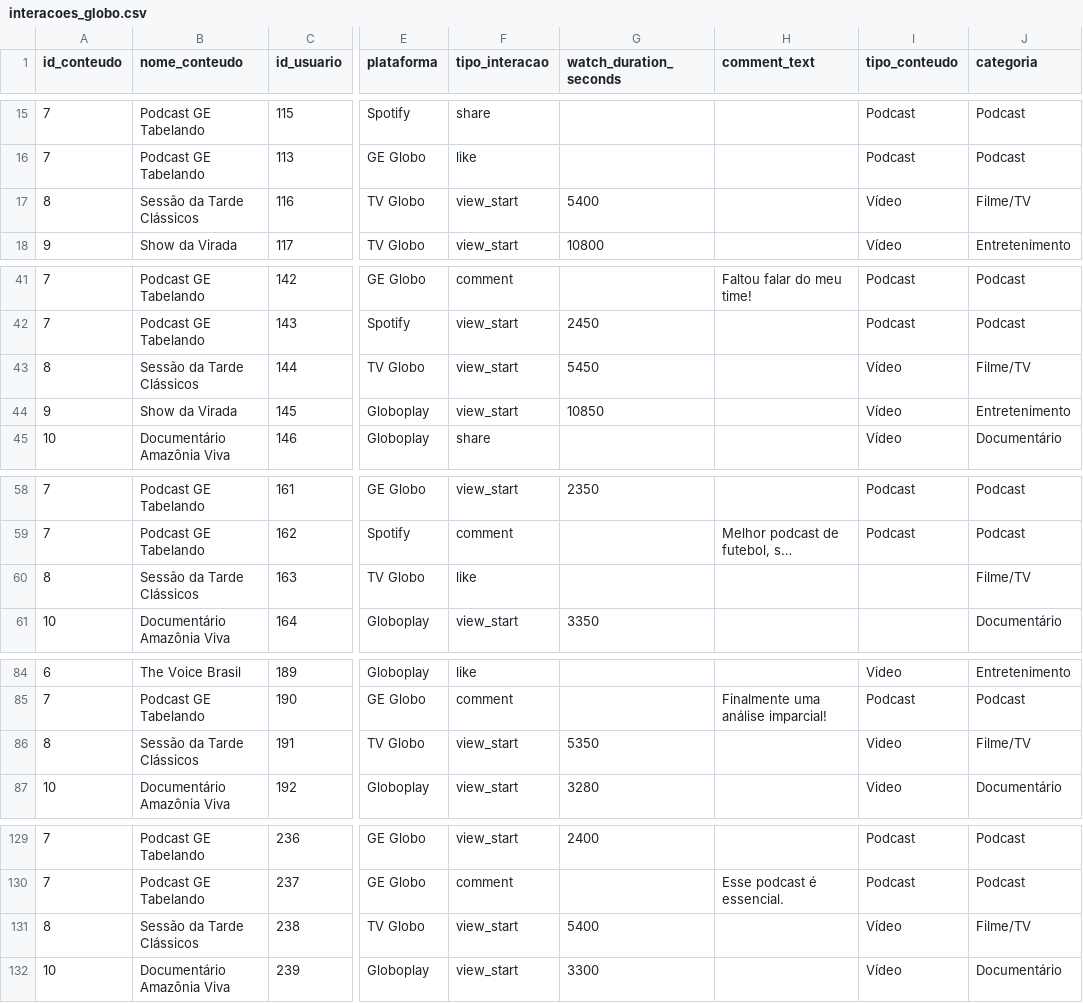
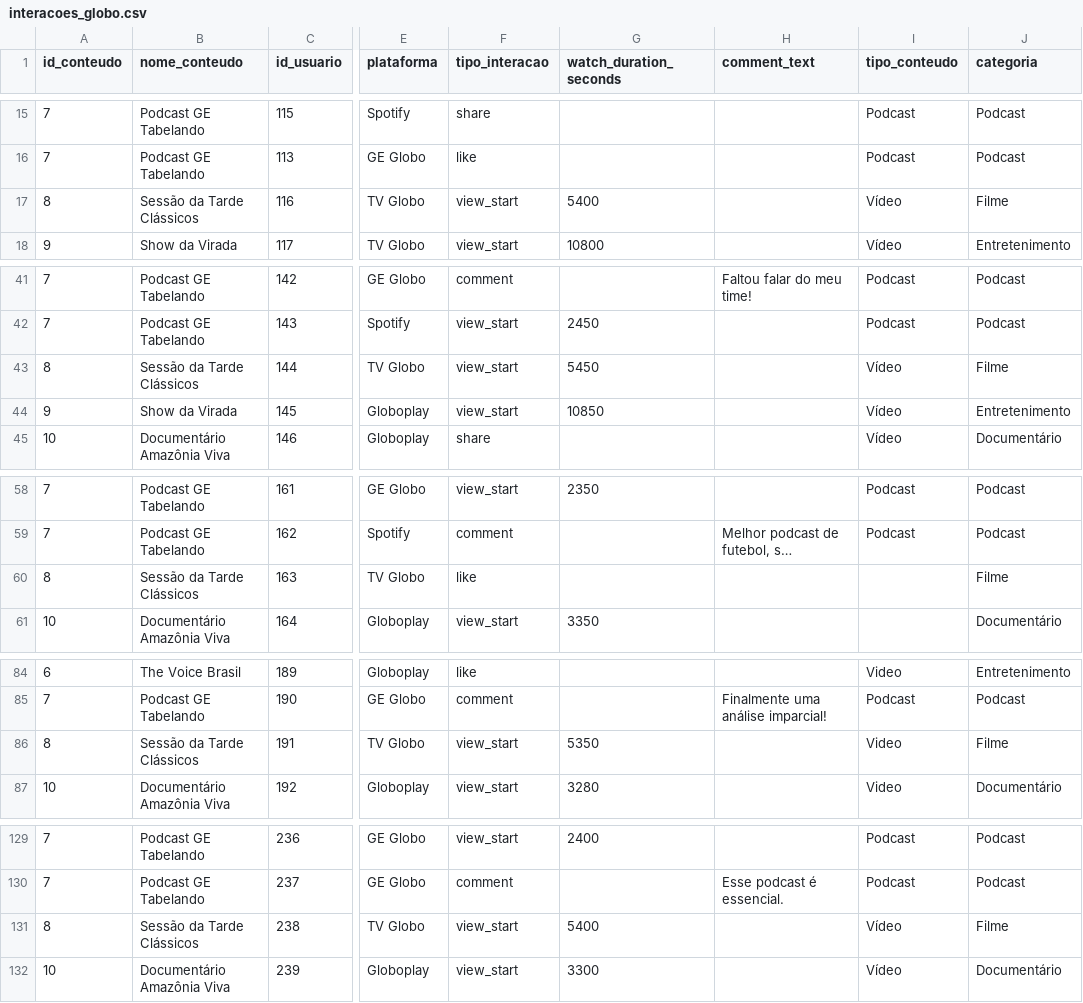
Before and after one commit to JohnVictorCouto/Globotech, a CSV file: interacoes_globo.csv, drawn as a sheet; only a part is shown, gaps mark what is left out; long unchanged cells end in …; the diff covers the shown part only; the diff names each change by its address in the sheet, - before the commit and + after, or states it on an @@ line.

Commit message:
Atualização

```diff
--- a/interacoes_globo.csv
+++ b/interacoes_globo.csv
-J17 (categoria): Filme/TV
+J17 (categoria): Filme
-J43 (categoria): Filme/TV
+J43 (categoria): Filme
-J60 (categoria): Filme/TV
+J60 (categoria): Filme
-J86 (categoria): Filme/TV
+J86 (categoria): Filme
-J131 (categoria): Filme/TV
+J131 (categoria): Filme
```
Also changed, not shown: 1 edited cell elsewhere in this file.
